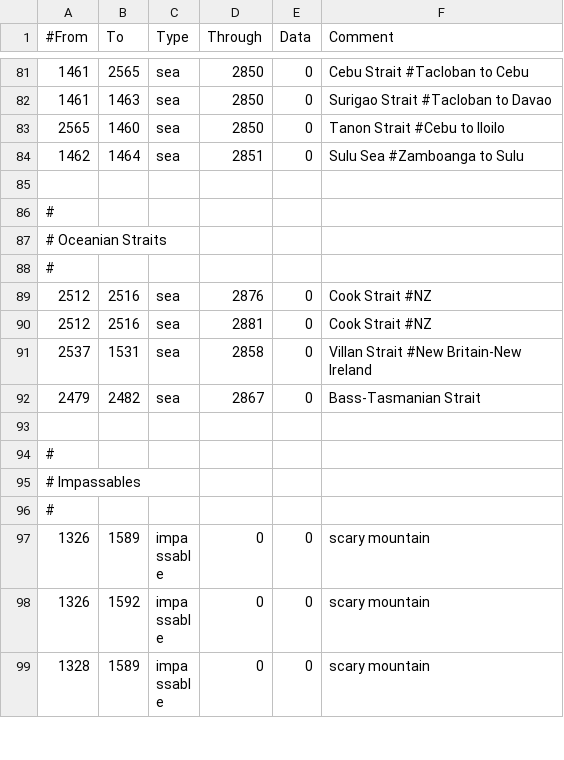
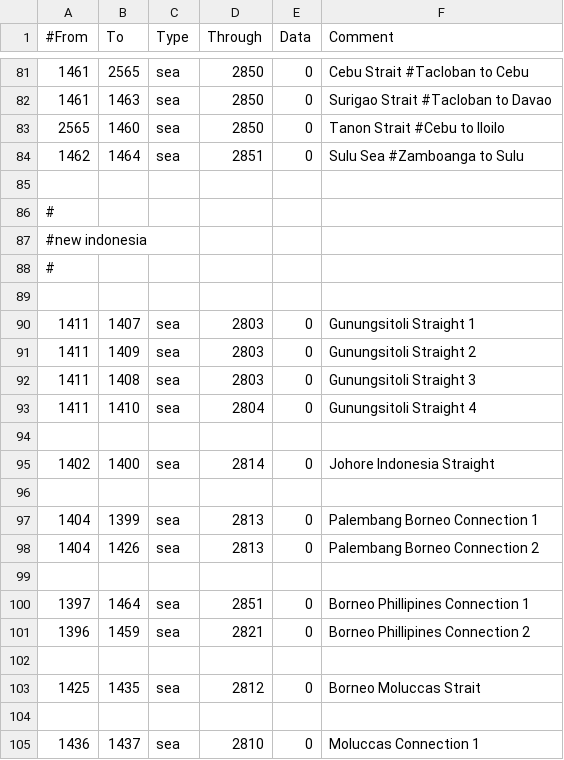
Before and after one commit to codingfan786/Vic2-TNO, a CSV file: TNO/map/adjacencies.csv, drawn as a sheet; only a part is shown, gaps mark what is left out; the shorter side is filled out with more unchanged rows; the diff covers the shown part only.

Commit message:
Indonesia Touchup
Adds a bunch of straits in indonesia that should be there, as well as some pop adjustments.

```diff
--- a/TNO/map/adjacencies.csv
+++ b/TNO/map/adjacencies.csv
@@ -86 +86,20 @@
 #
+#new indonesia
+#
+
+1411;1407;sea;2803;0;Gunungsitoli Straight 1
+1411;1409;sea;2803;0;Gunungsitoli Straight 2
+1411;1408;sea;2803;0;Gunungsitoli Straight 3
+1411;1410;sea;2804;0;Gunungsitoli Straight 4
+
+1402;1400;sea;2814;0;Johore Indonesia Straight
+
+1404;1399;sea;2813;0;Palembang Borneo Connection 1
+1404;1426;sea;2813;0;Palembang Borneo Connection 2
+
+1397;1464;sea;2851;0;Borneo Phillipines Connection 1
+1396;1459;sea;2821;0;Borneo Phillipines Connection 2
+
+1425;1435;sea;2812;0;Borneo Moluccas Strait
+
+1436;1437;sea;2810;0;Moluccas Connection 1
```
Also changed, not shown: 26 added rows elsewhere in this file, TNO/localisation/1.2.csv, 22 other files.
